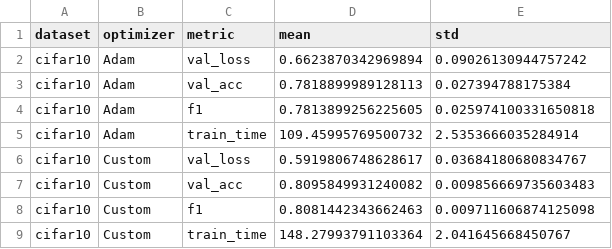
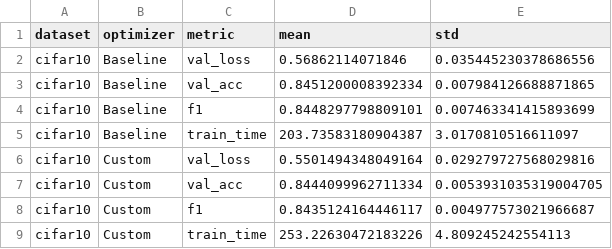
Before and after one commit to YunInSung/diagonal-hessian-cnn, a CSV file: optimizer_benchmark_results/AdamVsCustom/cifar10_adam_optimizer_summary.csv, drawn as a sheet.

```diff
--- a/optimizer_benchmark_results/AdamVsCustom/cifar10_adam_optimizer_summary.csv
+++ b/optimizer_benchmark_results/AdamVsCustom/cifar10_adam_optimizer_summary.csv
@@ -1,9 +1,9 @@
 dataset,optimizer,metric,mean,std
-cifar10,Adam,val_loss,0.6623870342969894,0.09026130944757242
-cifar10,Adam,val_acc,0.7818899989128113,0.027394788175384
-cifar10,Adam,f1,0.7813899256225605,0.025974100331650818
-cifar10,Adam,train_time,109.45995769500732,2.5353666035284914
-cifar10,Custom,val_loss,0.5919806748628617,0.03684180680834767
-cifar10,Custom,val_acc,0.8095849931240082,0.009856669735603483
-cifar10,Custom,f1,0.8081442343662463,0.009711606874125098
-cifar10,Custom,train_time,148.27993791103364,2.041645668450767
+cifar10,Baseline,val_loss,0.56862114071846,0.035445230378686556
+cifar10,Baseline,val_acc,0.8451200008392334,0.007984126688871865
+cifar10,Baseline,f1,0.8448297798809101,0.007463341415893699
+cifar10,Baseline,train_time,203.73583180904387,3.0170810516611097
+cifar10,Custom,val_loss,0.5501494348049164,0.029279727568029816
+cifar10,Custom,val_acc,0.8444099962711334,0.0053931035319004705
+cifar10,Custom,f1,0.8435124164446117,0.004977573021966687
+cifar10,Custom,train_time,253.22630472183226,4.809245242554113
```
Also changed, not shown: optimizer_benchmark_results/AdamVsCustom/cifar100_adam_optimizer_metrics.csv, optimizer_benchmark_results/AdamVsCustom/cifar100_adam_optimizer_summary.csv, 5 other files.
